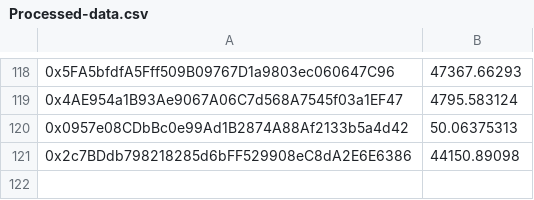
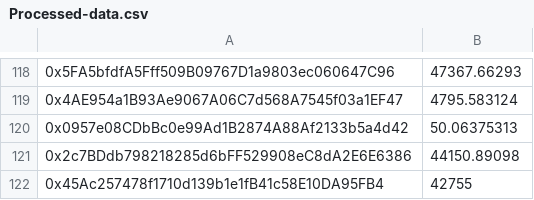
Before and after one commit to DOSNetwork/stats-and-records, a CSV file: Processed-data.csv, drawn as a sheet; only a part is shown, gaps mark what is left out.

Commit message:
Add 1 omitted address to processed data

```diff
--- a/Processed-data.csv
+++ b/Processed-data.csv
@@ -121 +121,2 @@
 0x2c7BDdb798218285d6bFF529908eC8dA2E6E6386,44150.89098
+0x45Ac257478f1710d139b1e1fB41c58E10DA95FB4,42755
```
